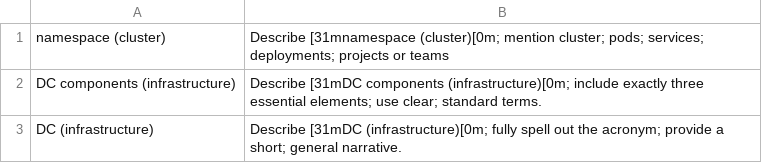
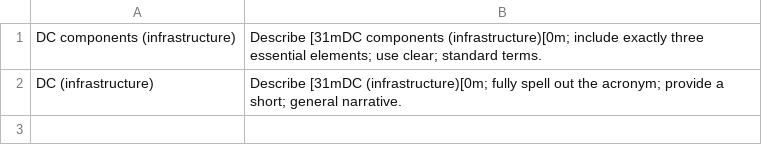
Before and after one commit to wishpath/one-liners, a CSV file: src/main/java/org/sa/storage/saves/instructions_for_user.csv, drawn as a sheet; the diff names each change by its address in the sheet, - before the commit and + after, or states it on an @@ line.

```diff
--- a/src/main/java/org/sa/storage/saves/instructions_for_user.csv
+++ b/src/main/java/org/sa/storage/saves/instructions_for_user.csv
-row 1: namespace (cluster) | Describe [31mnamespace (cluster)[0m; mention cluster; pods; services; deployments; projects or teams
```
Also changed, not shown: src/main/java/org/sa/storage/saves/attempted_answers.csv, 3 other files.
